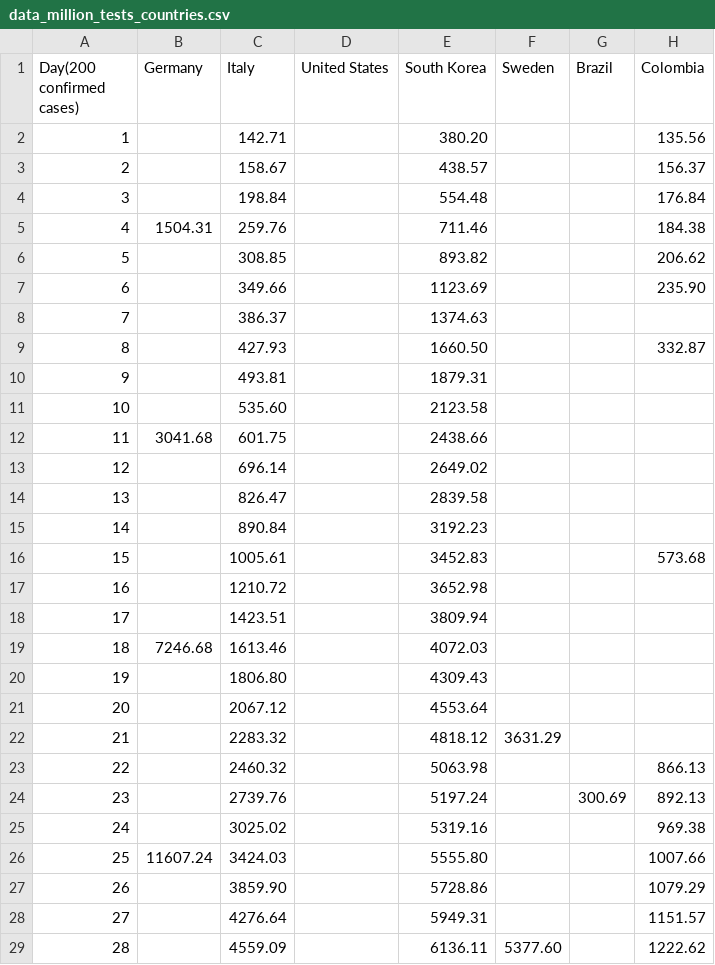
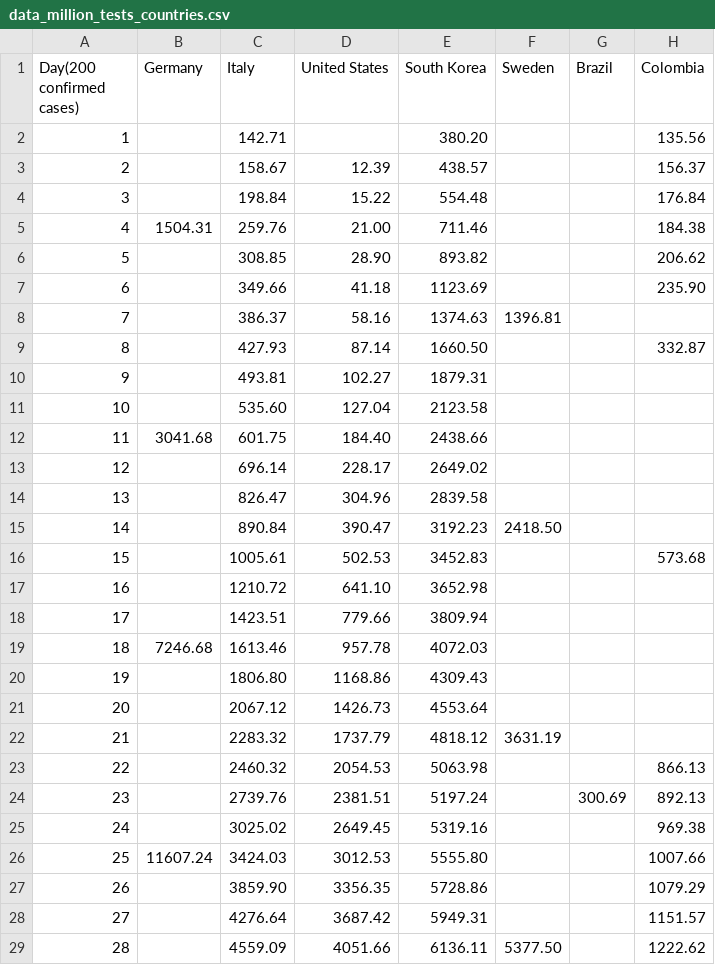
Before and after one commit to ideascol/covid19, a CSV file: data/data_million_tests_countries.csv, drawn as a sheet; only a part is shown; the diff covers the shown part only.

```diff
--- a/data/data_million_tests_countries.csv
+++ b/data/data_million_tests_countries.csv
@@ -2,28 +2,28 @@ Day(200 confirmed cases),Germany,Italy,United States,South Korea,Sweden,Brazil,C
 1,,142.71,,380.20,,,135.56
-2,,158.67,,438.57,,,156.37
-3,,198.84,,554.48,,,176.84
-4,1504.31,259.76,,711.46,,,184.38
-5,,308.85,,893.82,,,206.62
-6,,349.66,,1123.69,,,235.90
-7,,386.37,,1374.63,,,
-8,,427.93,,1660.50,,,332.87
-9,,493.81,,1879.31,,,
-10,,535.60,,2123.58,,,
-11,3041.68,601.75,,2438.66,,,
-12,,696.14,,2649.02,,,
-13,,826.47,,2839.58,,,
-14,,890.84,,3192.23,,,
-15,,1005.61,,3452.83,,,573.68
-16,,1210.72,,3652.98,,,
-17,,1423.51,,3809.94,,,
-18,7246.68,1613.46,,4072.03,,,
-19,,1806.80,,4309.43,,,
-20,,2067.12,,4553.64,,,
-21,,2283.32,,4818.12,3631.29,,
-22,,2460.32,,5063.98,,,866.13
-23,,2739.76,,5197.24,,300.69,892.13
-24,,3025.02,,5319.16,,,969.38
-25,11607.24,3424.03,,5555.80,,,1007.66
-26,,3859.90,,5728.86,,,1079.29
-27,,4276.64,,5949.31,,,1151.57
-28,,4559.09,,6136.11,5377.60,,1222.62
+2,,158.67,12.39,438.57,,,156.37
+3,,198.84,15.22,554.48,,,176.84
+4,1504.31,259.76,21.00,711.46,,,184.38
+5,,308.85,28.90,893.82,,,206.62
+6,,349.66,41.18,1123.69,,,235.90
+7,,386.37,58.16,1374.63,1396.81,,
+8,,427.93,87.14,1660.50,,,332.87
+9,,493.81,102.27,1879.31,,,
+10,,535.60,127.04,2123.58,,,
+11,3041.68,601.75,184.40,2438.66,,,
+12,,696.14,228.17,2649.02,,,
+13,,826.47,304.96,2839.58,,,
+14,,890.84,390.47,3192.23,2418.50,,
+15,,1005.61,502.53,3452.83,,,573.68
+16,,1210.72,641.10,3652.98,,,
+17,,1423.51,779.66,3809.94,,,
+18,7246.68,1613.46,957.78,4072.03,,,
+19,,1806.80,1168.86,4309.43,,,
+20,,2067.12,1426.73,4553.64,,,
+21,,2283.32,1737.79,4818.12,3631.19,,
+22,,2460.32,2054.53,5063.98,,,866.13
+23,,2739.76,2381.51,5197.24,,300.69,892.13
+24,,3025.02,2649.45,5319.16,,,969.38
+25,11607.24,3424.03,3012.53,5555.80,,,1007.66
+26,,3859.90,3356.35,5728.86,,,1079.29
+27,,4276.64,3687.42,5949.31,,,1151.57
+28,,4559.09,4051.66,6136.11,5377.50,,1222.62
```
Also changed, not shown: 1 added row and 91 edited cells elsewhere in this file, data/data_200day_confirmed_cases_countries.csv, data/data_200day_tests_countries.csv, 8 other files.
